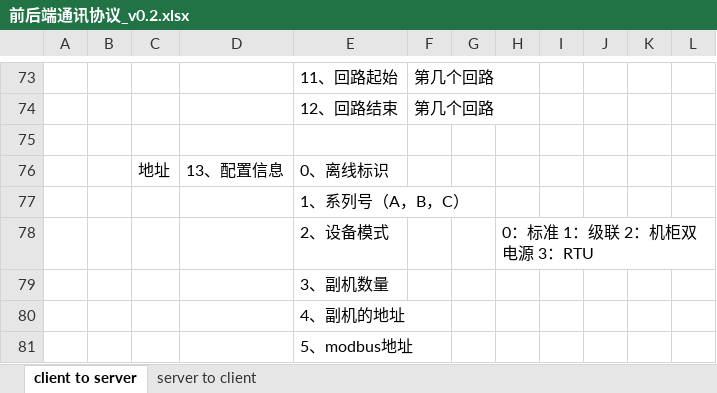
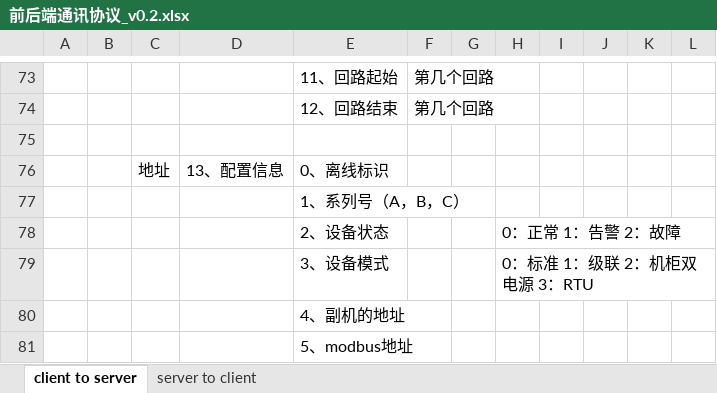
Before and after one commit to ChinaClever/MPro-App, an Excel workbook: doc/协议/前后端通讯协议_v0.2.xlsx, sheet client to server, drawn as a sheet; only a part is shown, gaps mark what is left out; values as stored, in another font and other column widths than the file's, no borders; removed rows and columns are numbered as before the commit, all else as after; the diff names each change by its address in the sheet, - before the commit and + after, or states it on an @@ line.

```diff
--- a/doc/协议/前后端通讯协议_v0.2.xlsx (sheet client to server)
+++ b/doc/协议/前后端通讯协议_v0.2.xlsx (sheet client to server)
+row 78:  |  |  |  | 2、设备状态 |  |  | 0：正常 1：告警 2：故障
-E79: 2、设备模式
+E79: 3、设备模式
-row 79:  |  |  |  | 3、副机数量
```
Also changed, not shown: 3 other files.
